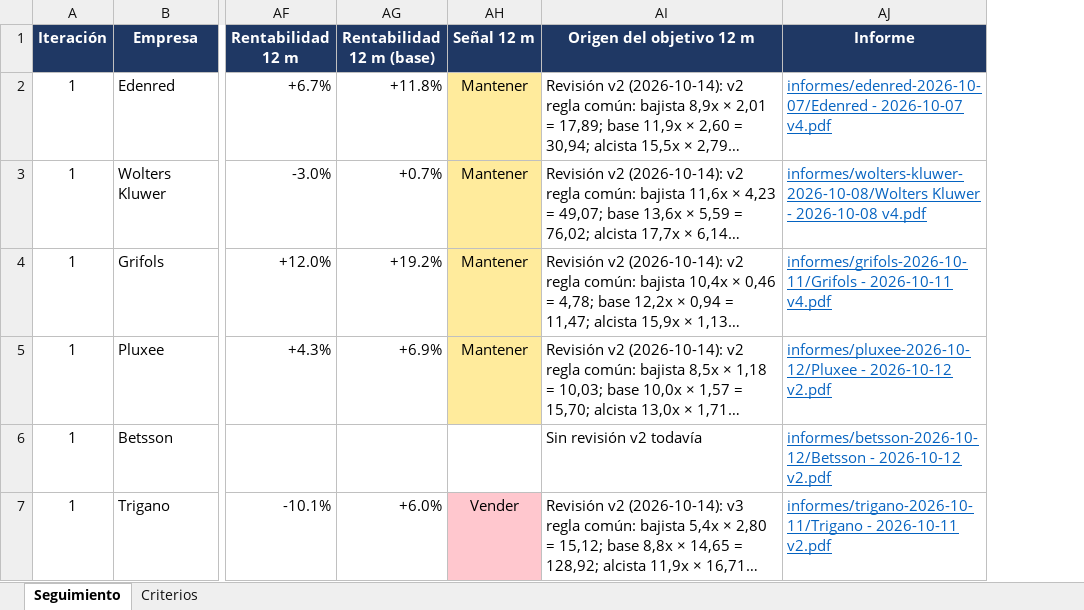
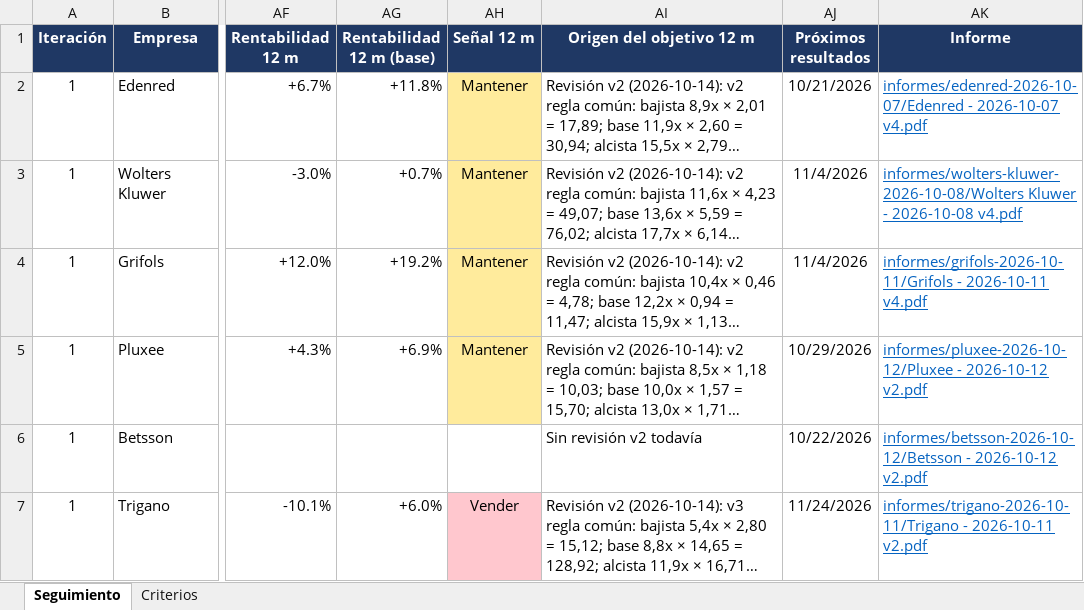
Before and after one commit to HotisS/analisis-inversion, an Excel workbook: seguimiento.xlsx, sheet Seguimiento, drawn as a sheet; only a part is shown, gaps mark what is left out; long unchanged cells end in …; values as stored, in another font and other column widths than the file's, no borders; the diff covers the shown part only; the diff names each change by its address in the sheet, - before the commit and + after, or states it on an @@ line.

```diff
--- a/seguimiento.xlsx (sheet Seguimiento)
+++ b/seguimiento.xlsx (sheet Seguimiento)
+column AJ (Próximos resultados), rows 2-7: 10/21/2026 | 11/4/2026 | 11/4/2026 | 10/29/2026 | 10/22/2026 | 11/24/2026
```
Also changed, not shown: 1 removed row elsewhere in this sheet, sheet Criterios, 5 other files.
